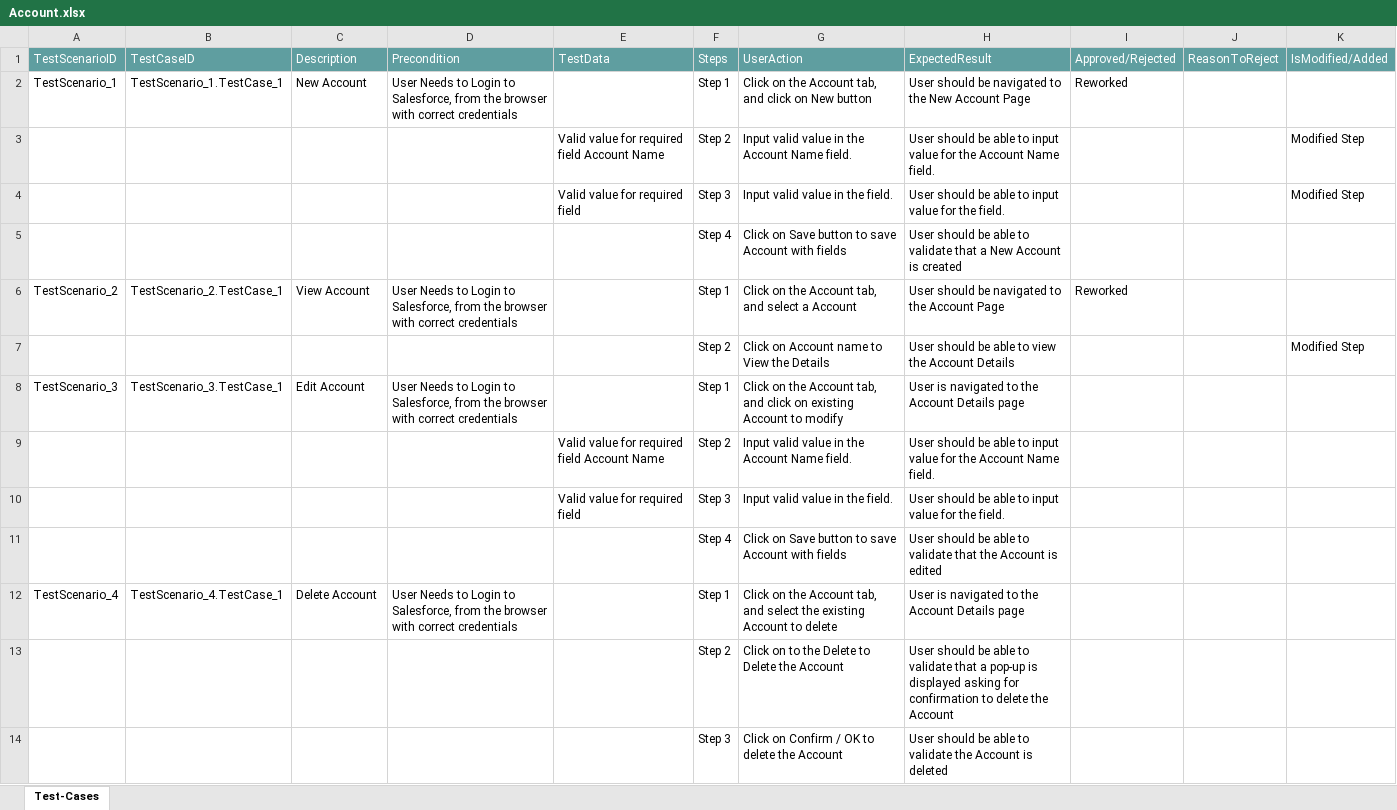
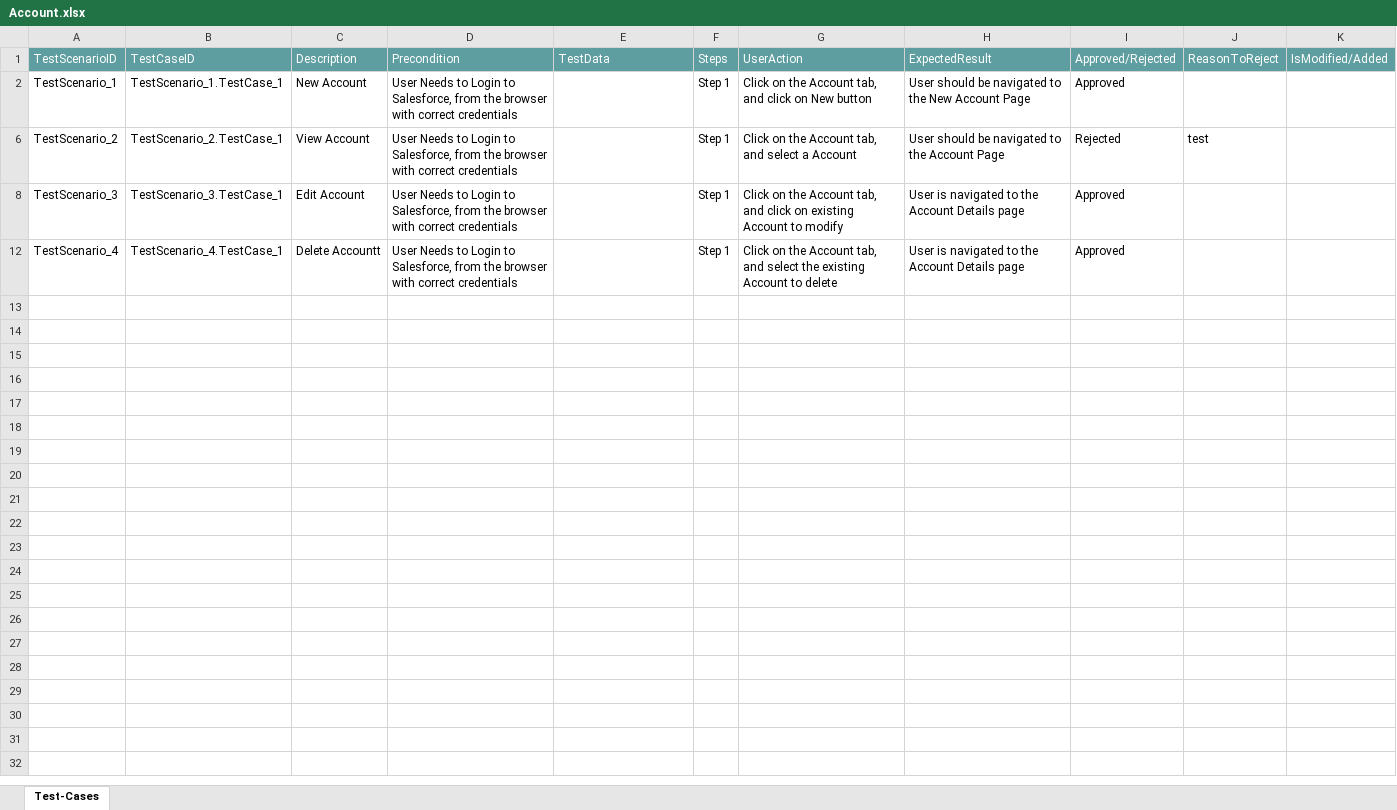
Before and after one commit to ShaikMohamedIrfan/TestingCycle, an Excel workbook: Account.xlsx, sheet Test-Cases, drawn as a sheet; values as stored, in another font and other column widths than the file's, no borders; table styles not drawn; the diff names each change by its address in the sheet, - before the commit and + after, or states it on an @@ line.

Commit message:
Add files via upload

```diff
--- a/Account.xlsx (sheet Test-Cases)
+++ b/Account.xlsx (sheet Test-Cases)
-I2: Reworked
+I2: Approved
-row 3:  |  |  |  | Valid value for required field Account Name | Step 2 | Input valid value in the Account Name field. | User should be able to input value for the Account Name field. |  |  | Modified Step
-row 4:  |  |  |  | Valid value for required field | Step 3 | Input valid value in the field. | User should be able to input value for the field. |  |  | Modified Step
@@ row 5 hidden:  |  |  |  |  | Step 4 | Click on Save button to save Account with fields | User should be able to validate that a New Account is created @@
-I6: Reworked
+I6: Rejected
-J6: (empty)
+J6: test
-row 7:  |  |  |  |  | Step 2 | Click on Account name to View the Details | User should be able to view the Account Details |  |  | Modified Step
-I8: (empty)
+I8: Approved
@@ row 9 hidden:  |  |  |  | Valid value for required field Account Name | Step 2 | Input valid value in the Account Name field. | User should be able to input value for the Account Name field. @@
@@ row 10 hidden:  |  |  |  | Valid value for required field | Step 3 | Input valid value in the field. | User should be able to input value for the field. @@
@@ row 11 hidden:  |  |  |  |  | Step 4 | Click on Save button to save Account with fields | User should be able to validate that the Account is edited @@
-C12: Delete Account
+C12: Delete Accountt
-I12: (empty)
+I12: Approved
@@ row 13 hidden:  |  |  |  |  | Step 2 | Click on to the Delete to Delete the Account | User should be able to validate that a pop-up is displayed asking for confirmation to delete the Account @@
@@ row 14 hidden:  |  |  |  |  | Step 3 | Click on Confirm / OK to delete the Account | User should be able to validate the Account is deleted @@
```
